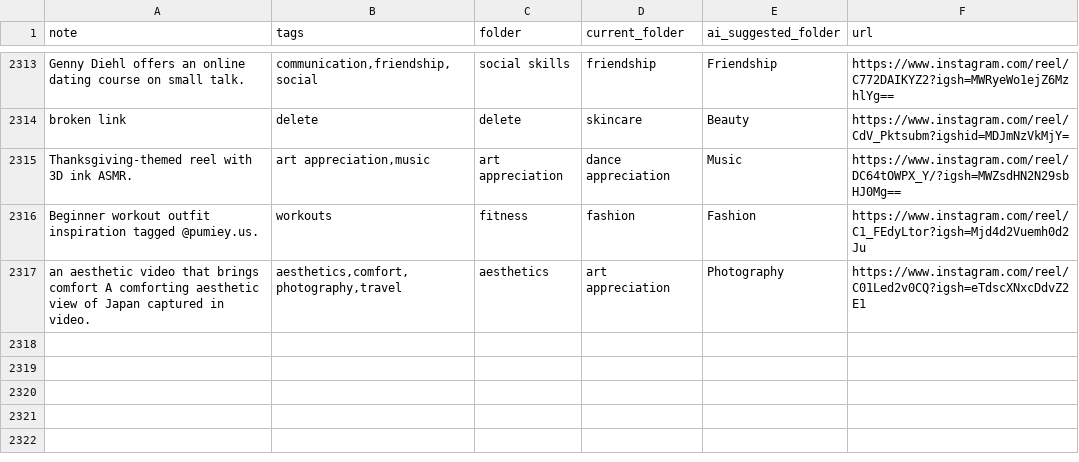
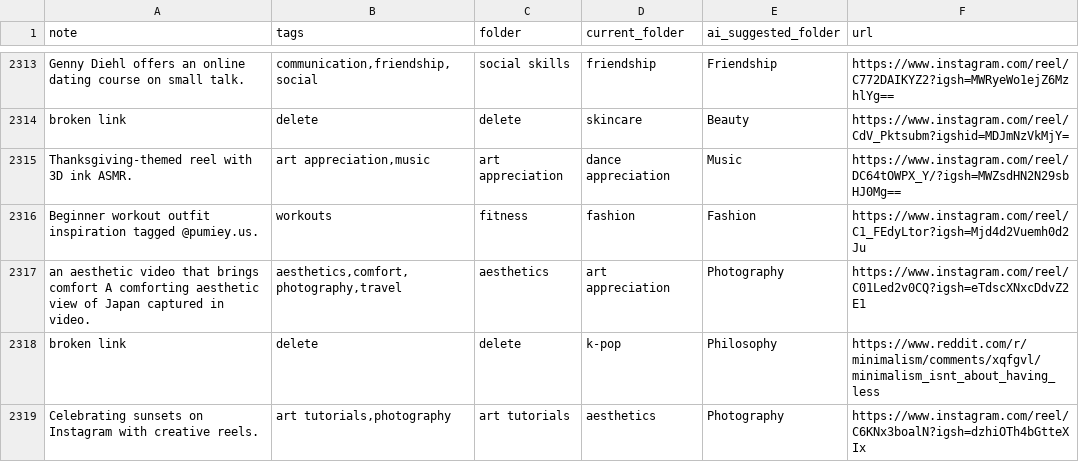
Before and after one commit to paikalilly/bookmark-sorter, a CSV file: bookmarks_sorted.csv, drawn as a sheet; only a part is shown, gaps mark what is left out.

Commit message:
Update bookmarks_sorted.csv via Streamlit app

```diff
--- a/bookmarks_sorted.csv
+++ b/bookmarks_sorted.csv
@@ -2317 +2317,3 @@ Beginner workout outfit inspiration tagged @pumiey.us.,workouts,fitness,fashion,
 an aesthetic video that brings comfort A comforting aesthetic view of Japan captured in video.,"aesthetics,comfort,photography,travel",aesthetics,art appreciation,Photography,https://www.instagram.com/reel/C01Led2v0CQ?igsh=eTdscXNxcDdvZ2E1
+broken link,delete,delete,k-pop,Philosophy,https://www.reddit.com/r/minimalism/comments/xqfgvl/minimalism_isnt_about_having_less
+Celebrating sunsets on Instagram with creative reels.,"art tutorials,photography",art tutorials,aesthetics,Photography,https://www.instagram.com/reel/C6KNx3boalN?igsh=dzhiOTh4bGtteXIx
```
